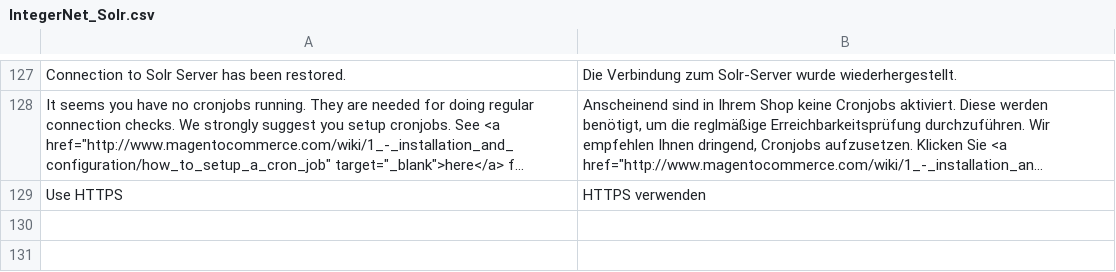
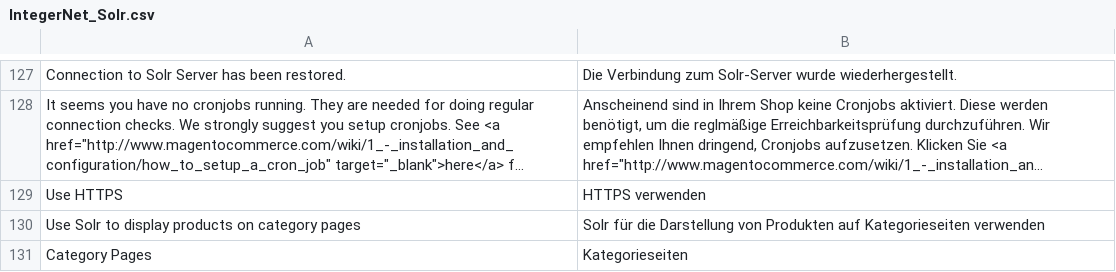
Before and after one commit to integer-net/Solr, a CSV file: src/app/locale/de_DE/IntegerNet_Solr.csv, drawn as a sheet; only a part is shown, gaps mark what is left out; long unchanged cells end in …; the diff names each change by its address in the sheet, - before the commit and + after, or states it on an @@ line.

Commit message:
3106 Make category support configurable

```diff
--- a/src/app/locale/de_DE/IntegerNet_Solr.csv
+++ b/src/app/locale/de_DE/IntegerNet_Solr.csv
+row 130: Use Solr to display products on category pages | Solr für die Darstellung von Produkten auf Kategorieseiten verwenden
+row 131: Category Pages | Kategorieseiten
```
Also changed, not shown: 10 other files.
